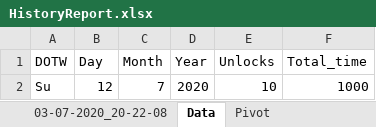
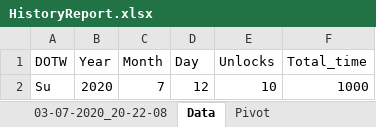
Before and after one commit to a-a-lohn/screentime-tracker, an Excel workbook: HistoryReport.xlsx, sheet Data, drawn as a sheet; values as stored, in another font and other column widths than the file's, no borders; the diff names each change by its address in the sheet, - before the commit and + after, or states it on an @@ line.

```diff
--- a/HistoryReport.xlsx (sheet Data)
+++ b/HistoryReport.xlsx (sheet Data)
-B1: Day
+B1: Year
-D1: Year
+D1: Day
-B2 (Year): 12
+B2 (Year): 2020
-D2 (Day): 2020
+D2 (Day): 12
```
Also changed, not shown: 2 other files.
